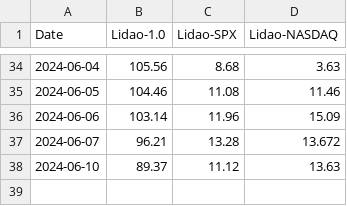
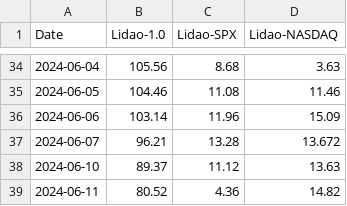
Before and after one commit to awsywu/lidaotest, a CSV file: watchlist/2024-Lidao.csv, drawn as a sheet; only a part is shown, gaps mark what is left out; the diff names each change by its address in the sheet, - before the commit and + after, or states it on an @@ line.

```diff
--- a/watchlist/2024-Lidao.csv
+++ b/watchlist/2024-Lidao.csv
+row 39: 2024-06-11 | 80.52 | 4.36 | 14.82
```
Also changed, not shown: 2 other files.
